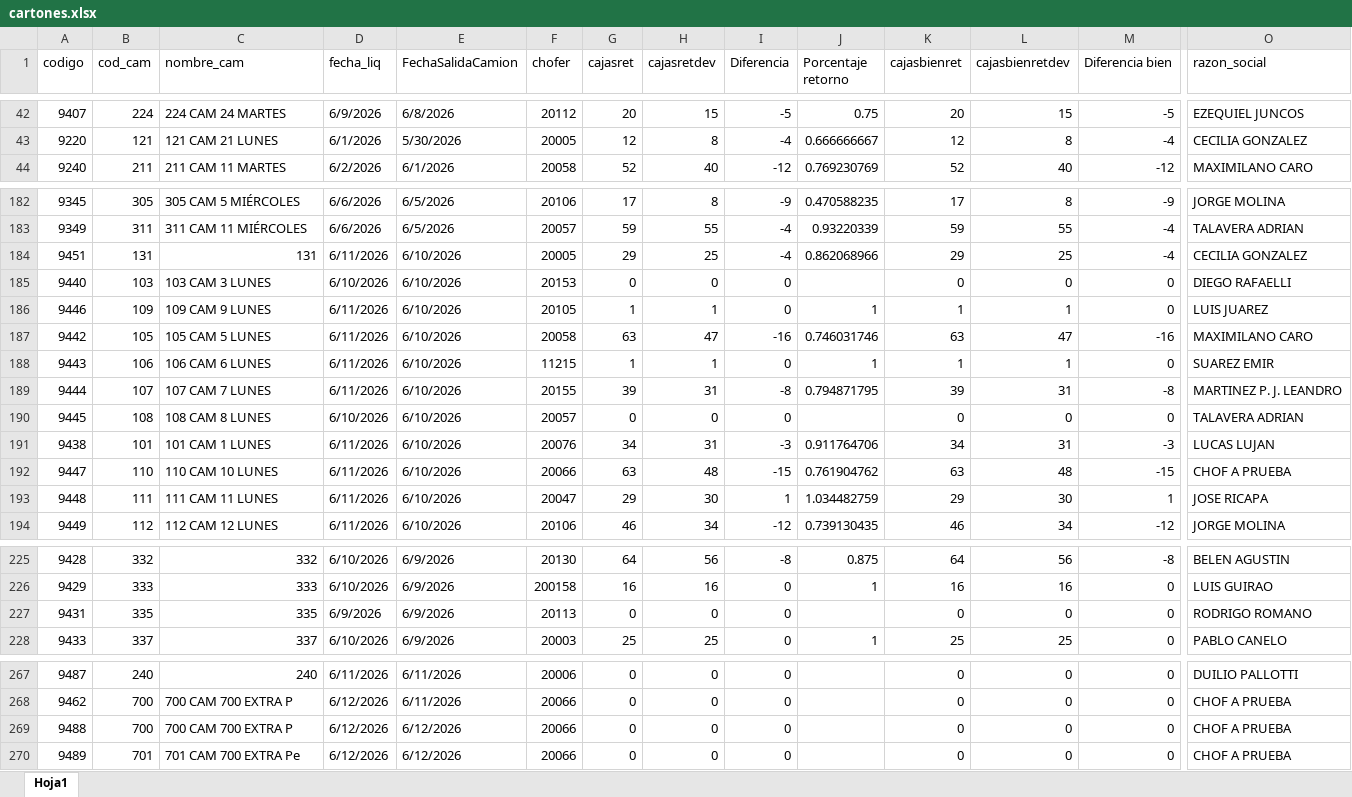
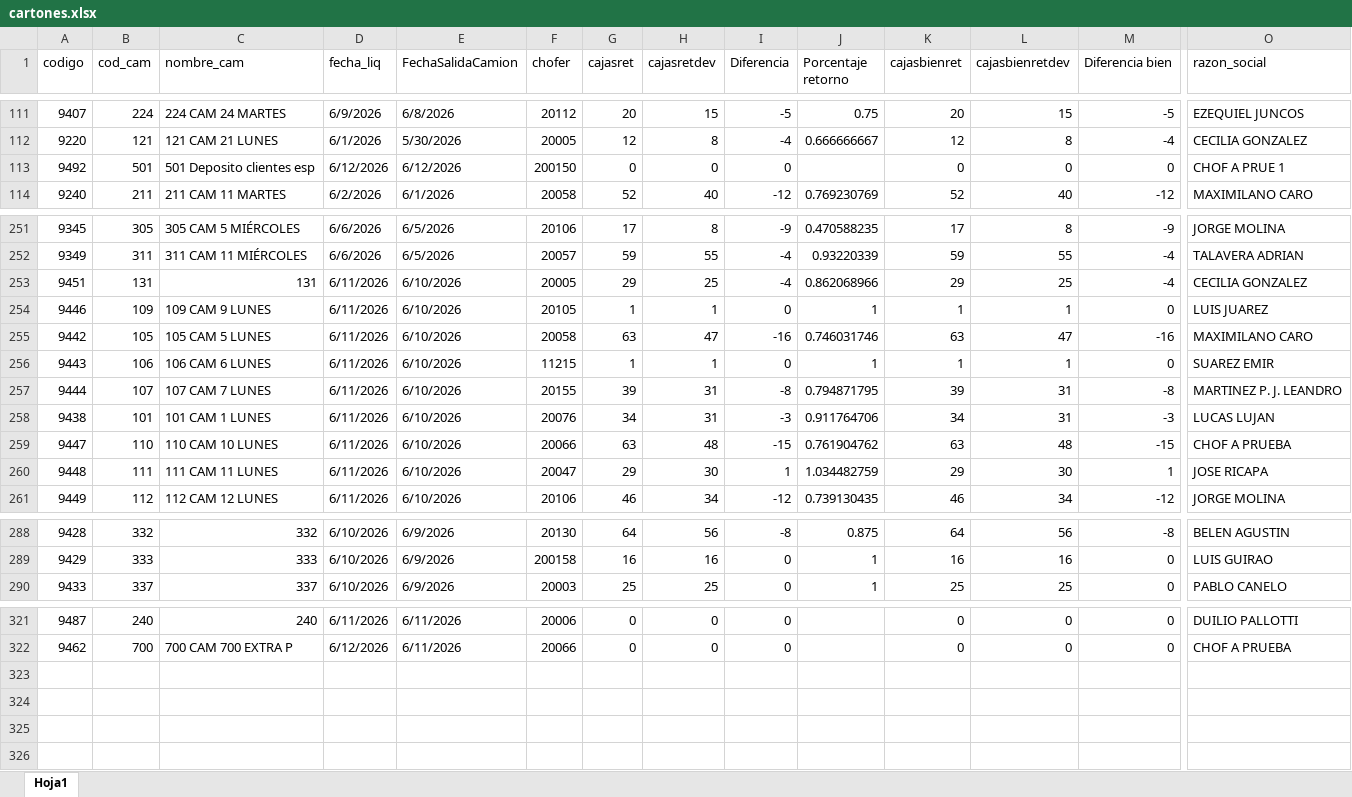
Before and after one commit to Nodus-app/sistema-operativo-nodus, an Excel workbook: data/cartones.xlsx, sheet Hoja1, drawn as a sheet; only a part is shown, gaps mark what is left out; values as stored, in another font and other column widths than the file's, no cell formats; removed rows and columns are numbered as before the commit, all else as after; rows hold the shown columns only; the diff covers the shown part only; the diff names each change by its address in the sheet, - before the commit and + after, or states it on an @@ line.

```diff
--- a/data/cartones.xlsx (sheet Hoja1)
+++ b/data/cartones.xlsx (sheet Hoja1)
+row 113: 9492 | 501 | 501 Deposito clientes esp | 6/12/2026 | 6/12/2026 | 200150 | 0 | 0 | 0 |  | 0 | 0 | 0 | CHOF A PRUE 1
-row 185: 9440 | 103 | 103 CAM 3 LUNES | 6/10/2026 | 6/10/2026 | 20153 | 0 | 0 | 0 |  | 0 | 0 | 0 | DIEGO RAFAELLI
-row 190: 9445 | 108 | 108 CAM 8 LUNES | 6/10/2026 | 6/10/2026 | 20057 | 0 | 0 | 0 |  | 0 | 0 | 0 | TALAVERA ADRIAN
-row 227: 9431 | 335 | 335 | 6/9/2026 | 6/9/2026 | 20113 | 0 | 0 | 0 |  | 0 | 0 | 0 | RODRIGO ROMANO
-row 269: 9488 | 700 | 700 CAM 700 EXTRA P | 6/12/2026 | 6/12/2026 | 20066 | 0 | 0 | 0 |  | 0 | 0 | 0 | CHOF A PRUEBA
-row 270: 9489 | 701 | 701 CAM 700 EXTRA Pe | 6/12/2026 | 6/12/2026 | 20066 | 0 | 0 | 0 |  | 0 | 0 | 0 | CHOF A PRUEBA
```
Also changed, not shown: 69 added rows and 13 removed rows elsewhere in this sheet, cell formats.
